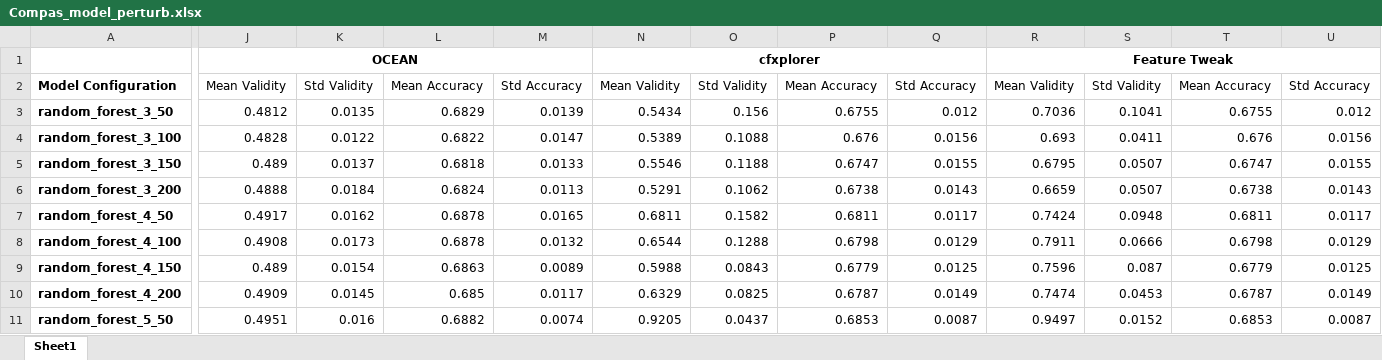
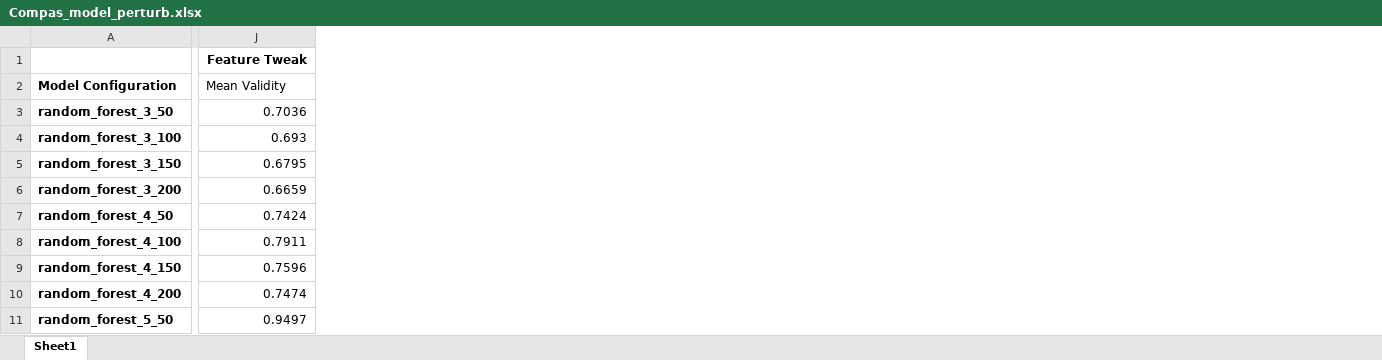
Before and after one commit to VinuraD/CFRobustness-of-Trees, an Excel workbook: summary_tables/Compas_model_perturb.xlsx, sheet Sheet1, drawn as a sheet; only a part is shown, gaps mark what is left out; values as stored, in another font and other column widths than the file's, no borders; removed rows and columns are numbered as before the commit, all else as after; the diff covers the shown part only; the diff names each change by its address in the sheet, - before the commit and + after, or states it on an @@ line.

Commit message:
included compas for the viz

```diff
--- a/summary_tables/Compas_model_perturb.xlsx (sheet Sheet1)
+++ b/summary_tables/Compas_model_perturb.xlsx (sheet Sheet1)
-column J, rows 1-11: OCEAN | Mean Validity | 0.4812 | 0.4828 | 0.489 | 0.4888 | 0.4917 | 0.4908 | 0.489 | 0.4909 | 0.4951
-column K, rows 2-11: Std Validity | 0.0135 | 0.0122 | 0.0137 | 0.0184 | 0.0162 | 0.0173 | 0.0154 | 0.0145 | 0.016
-column L, rows 2-11: Mean Accuracy | 0.6829 | 0.6822 | 0.6818 | 0.6824 | 0.6878 | 0.6878 | 0.6863 | 0.685 | 0.6882
-column M, rows 2-11: Std Accuracy | 0.0139 | 0.0147 | 0.0133 | 0.0113 | 0.0165 | 0.0132 | 0.0089 | 0.0117 | 0.0074
-column N, rows 1-11: cfxplorer | Mean Validity | 0.5434 | 0.5389 | 0.5546 | 0.5291 | 0.6811 | 0.6544 | 0.5988 | 0.6329 | 0.9205
-column O, rows 2-11: Std Validity | 0.156 | 0.1088 | 0.1188 | 0.1062 | 0.1582 | 0.1288 | 0.0843 | 0.0825 | 0.0437
-column P, rows 2-11: Mean Accuracy | 0.6755 | 0.676 | 0.6747 | 0.6738 | 0.6811 | 0.6798 | 0.6779 | 0.6787 | 0.6853
-column Q, rows 2-11: Std Accuracy | 0.012 | 0.0156 | 0.0155 | 0.0143 | 0.0117 | 0.0129 | 0.0125 | 0.0149 | 0.0087
-column R, rows 1-11: Feature Tweak | Mean Validity | 0.7036 | 0.693 | 0.6795 | 0.6659 | 0.7424 | 0.7911 | 0.7596 | 0.7474 | 0.9497
-column S, rows 2-11: Std Validity | 0.1041 | 0.0411 | 0.0507 | 0.0507 | 0.0948 | 0.0666 | 0.087 | 0.0453 | 0.0152
-column T, rows 2-11: Mean Accuracy | 0.6755 | 0.676 | 0.6747 | 0.6738 | 0.6811 | 0.6798 | 0.6779 | 0.6787 | 0.6853
-column U, rows 2-11: Std Accuracy | 0.012 | 0.0156 | 0.0155 | 0.0143 | 0.0117 | 0.0129 | 0.0125 | 0.0149 | 0.0087
+column J, rows 1-11: Feature Tweak | Mean Validity | 0.7036 | 0.693 | 0.6795 | 0.6659 | 0.7424 | 0.7911 | 0.7596 | 0.7474 | 0.9497
```
Also changed, not shown: 3 added columns elsewhere in this sheet, 19 other files.
